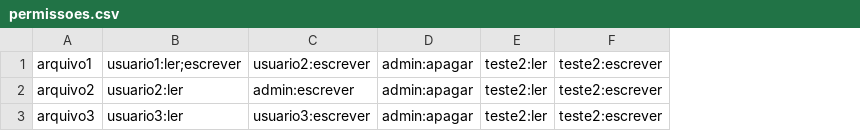
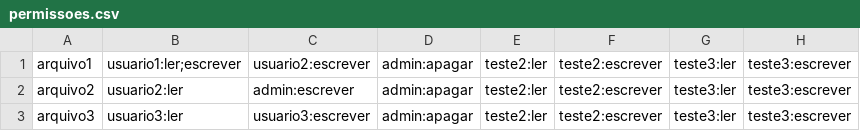
Before and after one commit to Tagliassi/BSI, a CSV file: 3° Período/Information Security/Somativa - Autenticação e Controle de Acesso/somativa-auth-main/somativa-auth-main/permissoes.csv, drawn as a sheet; the diff names each change by its address in the sheet, - before the commit and + after, or states it on an @@ line.

Commit message:
update

```diff
--- a/3° Período/Information Security/Somativa - Autenticação e Controle de Acesso/somativa-auth-main/somativa-auth-main/permissoes.csv
+++ b/3° Período/Information Security/Somativa - Autenticação e Controle de Acesso/somativa-auth-main/somativa-auth-main/permissoes.csv
+column G, rows 1-3: all teste3:ler
+column H, rows 1-3: all teste3:escrever
```
